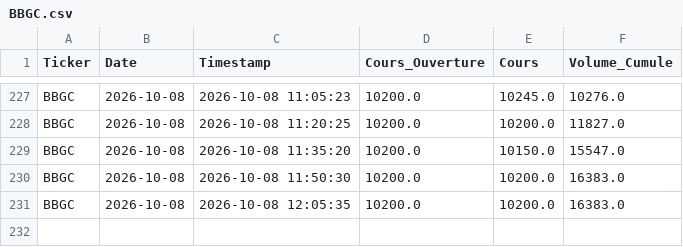
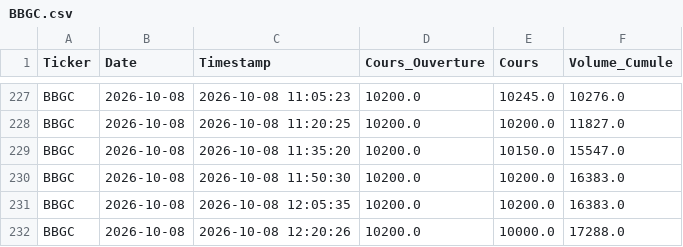
Before and after one commit to dkonanjp/dbbrvm, a CSV file: dbintraday/BBGC.csv, drawn as a sheet; only a part is shown, gaps mark what is left out; the diff names each change by its address in the sheet, - before the commit and + after, or states it on an @@ line.

```diff
--- a/dbintraday/BBGC.csv
+++ b/dbintraday/BBGC.csv
+row 232: BBGC | 2026-10-08 | 2026-10-08 12:20:26 | 10200.0 | 10000.0 | 17288.0
```
Also changed, not shown: dbintraday/BOAC.csv, dbintraday/CBIBF.csv, 46 other files.
